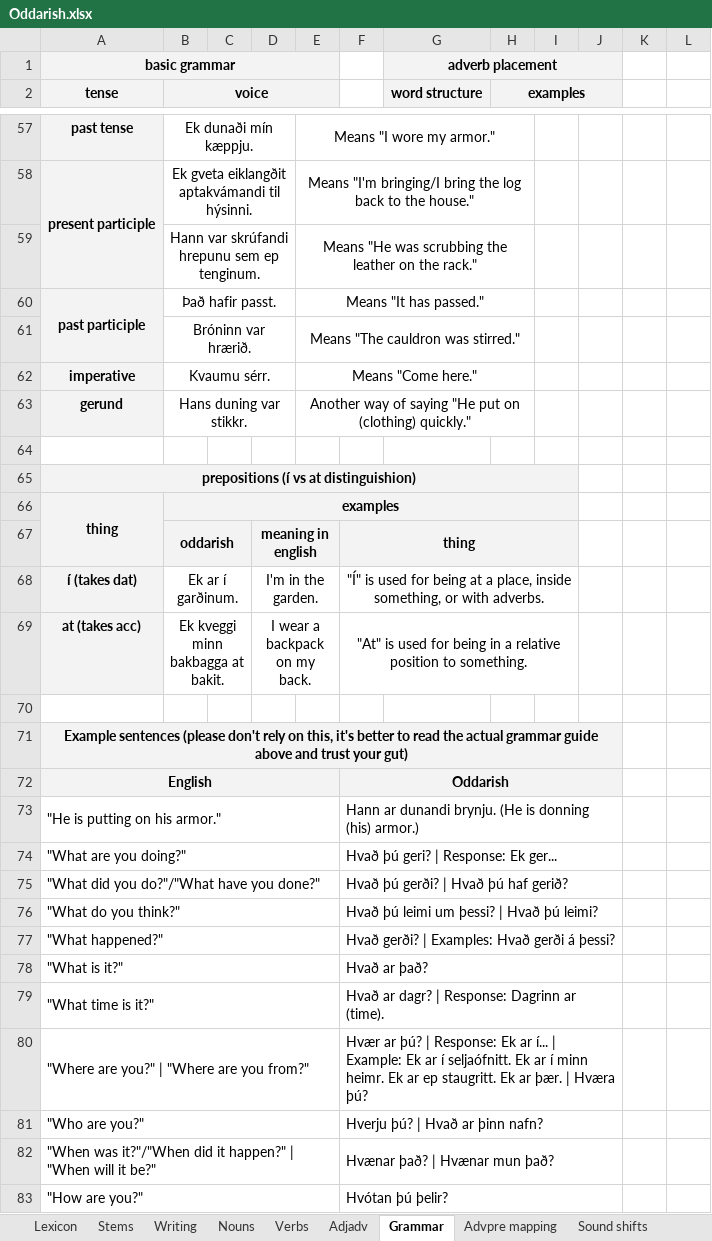
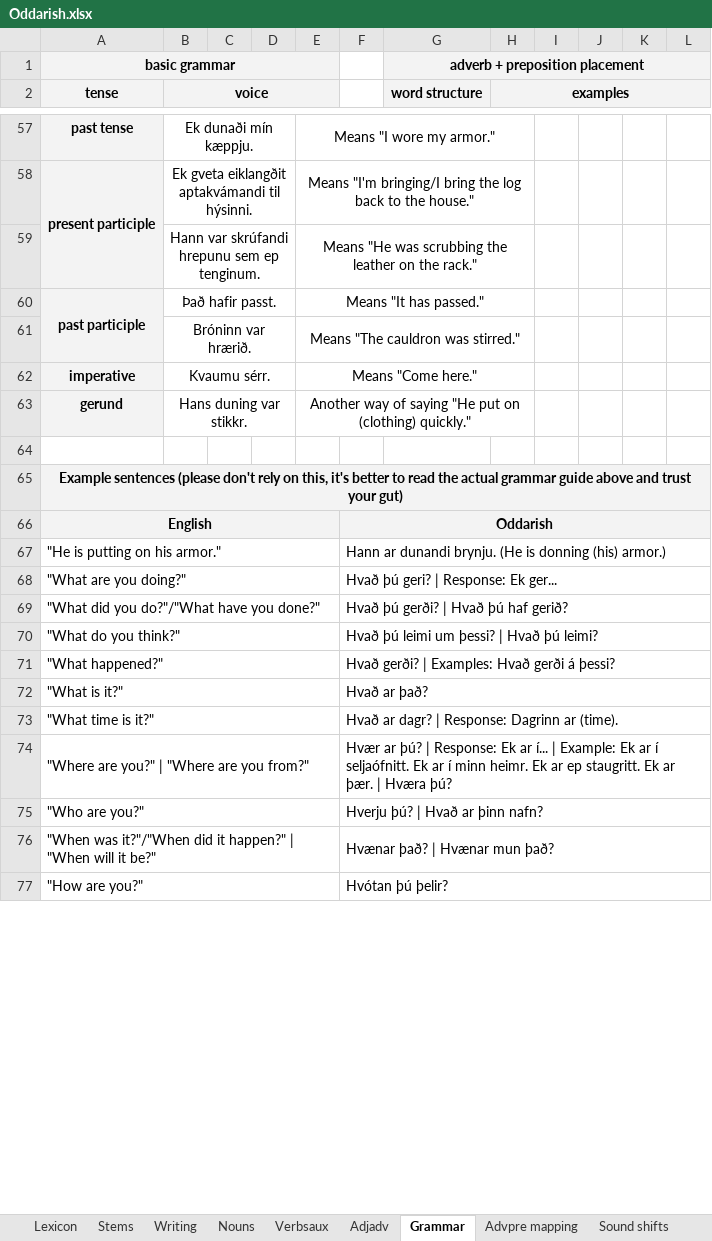
Before and after one commit to Oneo64/Aldraheimr, an Excel workbook: Literature/Languages/Oddarish.xlsx, sheet Grammar, drawn as a sheet; only a part is shown, gaps mark what is left out; values as stored, in another font and other column widths than the file's, no borders; charts and pictures not drawn; removed rows and columns are numbered as before the commit, all else as after; the diff covers the shown part only; the diff names each change by its address in the sheet, - before the commit and + after, or states it on an @@ line.

Commit message:
Update Oddarish.xlsx

```diff
--- a/Literature/Languages/Oddarish.xlsx (sheet Grammar)
+++ b/Literature/Languages/Oddarish.xlsx (sheet Grammar)
-sheet tab: Verbs
+sheet tab: Verbsaux
-G1 (word structure): adverb placement
+G1 (word structure): adverb + preposition placement
-G1:J1 merged
+G1:L1 merged
-H2:J2 merged
+H2:L2 merged
-row 64: (empty)
-row 65: prepositions (í vs at distinguishion)
-row 66: thing | examples
-row 67:  | oddarish |  | meaning in english |  | thing
-row 68: í (takes dat) | Ek ar í garðinum. |  | I'm in the garden. |  | "Í" is used for being at a place, inside something, or with adverbs.
-row 69: at (takes acc) | Ek kveggi minn bakbagga at bakit. |  | I wear a backpack on my back. |  | "At" is used for being in a relative position to something.
-A71:J71 merged
+A65:L65 merged
-F72:J72 merged
+F66:L66 merged
-F73:J73 merged
+F67:L67 merged
-F74:J74 merged
+F68:L68 merged
-F75:J75 merged
+F69:L69 merged
-F76:J76 merged
+F70:L70 merged
-F77:J77 merged
+F71:L71 merged
-F78:J78 merged
+F72:L72 merged
-F79:J79 merged
+F73:L73 merged
-F80:J80 merged
+F74:L74 merged
-F81:J81 merged
+F75:L75 merged
-F82:J82 merged
+F76:L76 merged
-F83:J83 merged
+F77:L77 merged
```
Also changed, not shown: 21 added rows, 21 removed rows, 17 edited cells, cell formats and merged cells elsewhere in this sheet, sheet Lexicon.
